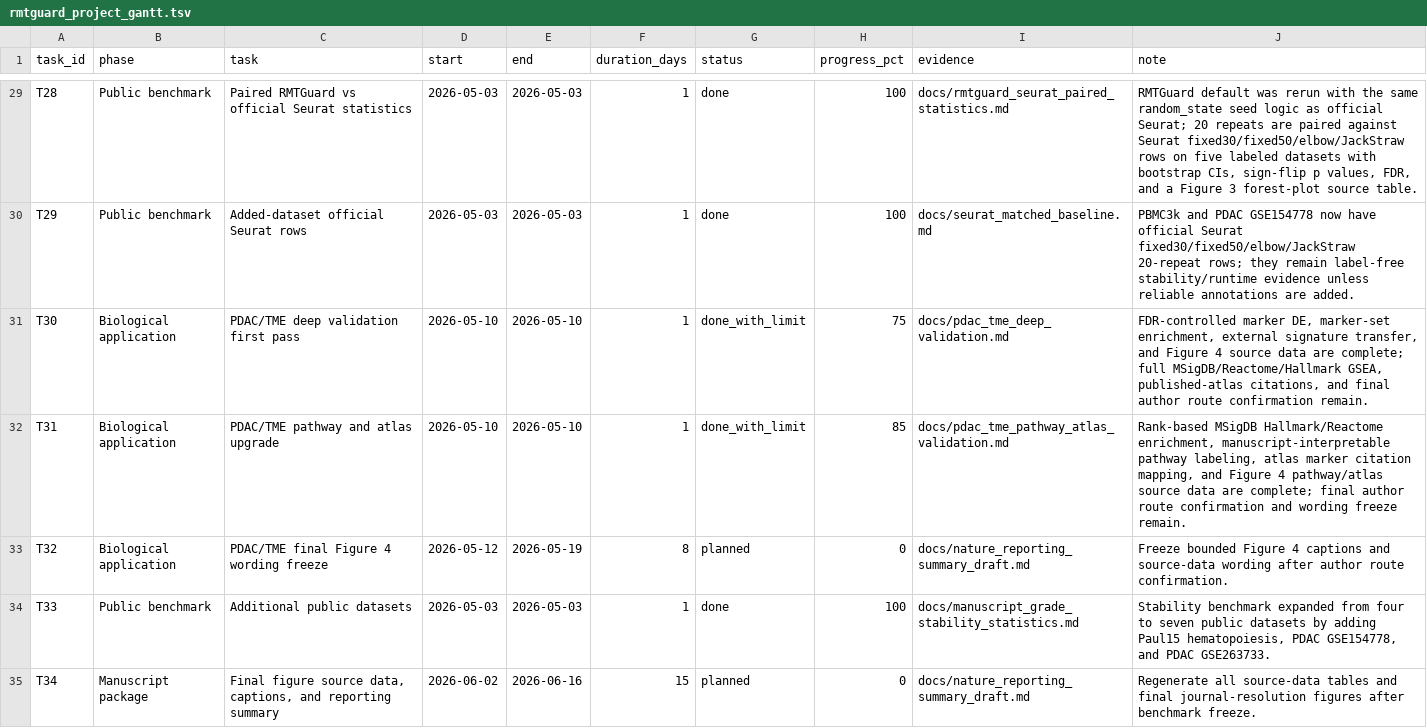
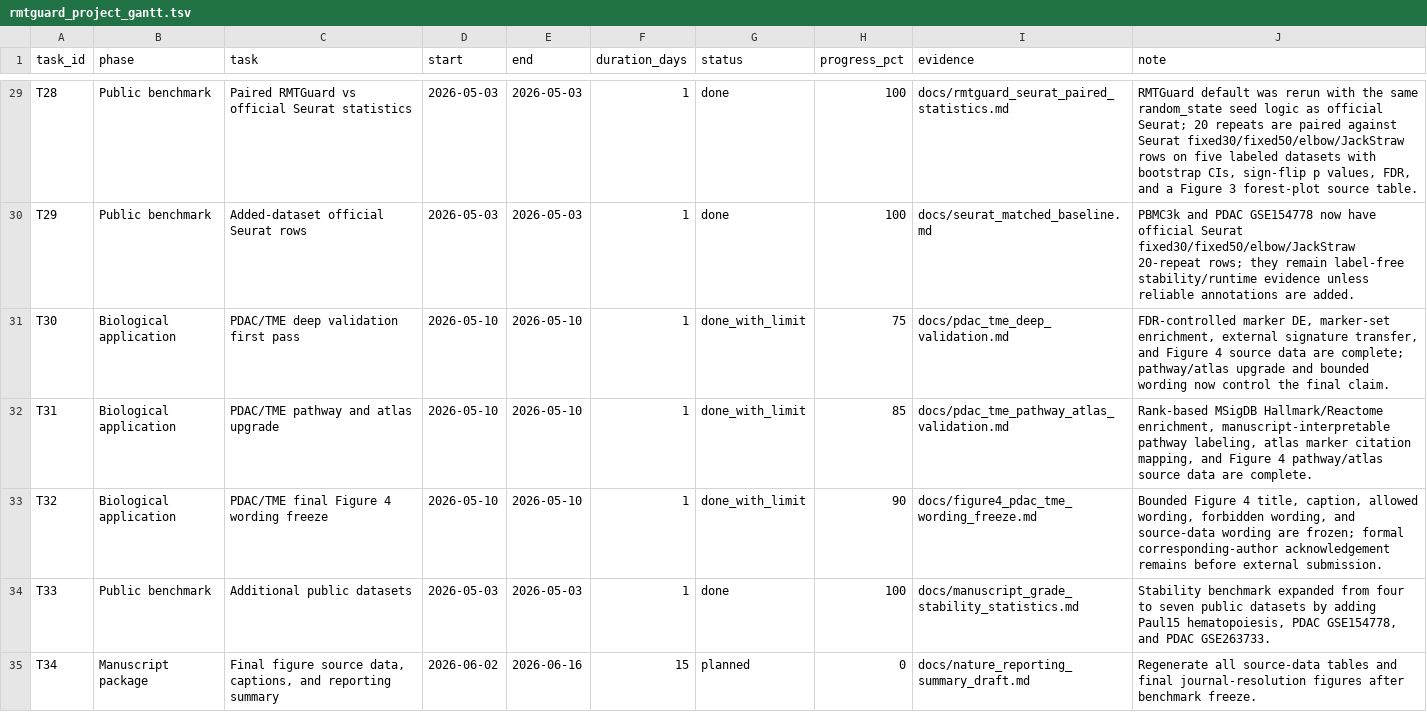
Before and after one commit to healthgreat/rmtguard, a TSV file: results/project_management/rmtguard_project_gantt.tsv, drawn as a sheet; only a part is shown, gaps mark what is left out.

```diff
--- a/results/project_management/rmtguard_project_gantt.tsv
+++ b/results/project_management/rmtguard_project_gantt.tsv
@@ -30,5 +30,5 @@ T28	Public benchmark	Paired RMTGuard vs official Seurat statistics	2026-05-03	20
 T29	Public benchmark	Added-dataset official Seurat rows	2026-05-03	2026-05-03	1	done	100	docs/seurat_matched_baseline.md	PBMC3k and PDAC GSE154778 now have official Seurat fixed30/fixed50/elbow/JackStraw 20-repeat rows; they remain label-free stability/runtime evidence unless reliable annotations are added.
-T30	Biological application	PDAC/TME deep validation first pass	2026-05-10	2026-05-10	1	done_with_limit	75	docs/pdac_tme_deep_validation.md	FDR-controlled marker DE, marker-set enrichment, external signature transfer, and Figure 4 source data are complete; full MSigDB/Reactome/Hallmark GSEA, published-atlas citations, and final author route confirmation remain.
-T31	Biological application	PDAC/TME pathway and atlas upgrade	2026-05-10	2026-05-10	1	done_with_limit	85	docs/pdac_tme_pathway_atlas_validation.md	Rank-based MSigDB Hallmark/Reactome enrichment, manuscript-interpretable pathway labeling, atlas marker citation mapping, and Figure 4 pathway/atlas source data are complete; final author route confirmation and wording freeze remain.
-T32	Biological application	PDAC/TME final Figure 4 wording freeze	2026-05-12	2026-05-19	8	planned	0	docs/nature_reporting_summary_draft.md	Freeze bounded Figure 4 captions and source-data wording after author route confirmation.
+T30	Biological application	PDAC/TME deep validation first pass	2026-05-10	2026-05-10	1	done_with_limit	75	docs/pdac_tme_deep_validation.md	FDR-controlled marker DE, marker-set enrichment, external signature transfer, and Figure 4 source data are complete; pathway/atlas upgrade and bounded wording now control the final claim.
+T31	Biological application	PDAC/TME pathway and atlas upgrade	2026-05-10	2026-05-10	1	done_with_limit	85	docs/pdac_tme_pathway_atlas_validation.md	Rank-based MSigDB Hallmark/Reactome enrichment, manuscript-interpretable pathway labeling, atlas marker citation mapping, and Figure 4 pathway/atlas source data are complete.
+T32	Biological application	PDAC/TME final Figure 4 wording freeze	2026-05-10	2026-05-10	1	done_with_limit	90	docs/figure4_pdac_tme_wording_freeze.md	Bounded Figure 4 title, caption, allowed wording, forbidden wording, and source-data wording are frozen; formal corresponding-author acknowledgement remains before external submission.
 T33	Public benchmark	Additional public datasets	2026-05-03	2026-05-03	1	done	100	docs/manuscript_grade_stability_statistics.md	Stability benchmark expanded from four to seven public datasets by adding Paul15 hematopoiesis, PDAC GSE154778, and PDAC GSE263733.
```
Also changed, not shown: results/shared_info/rmtguard_shared_export_manifest.tsv, results/submission/claim_boundary_lint.tsv, 22 other files.
